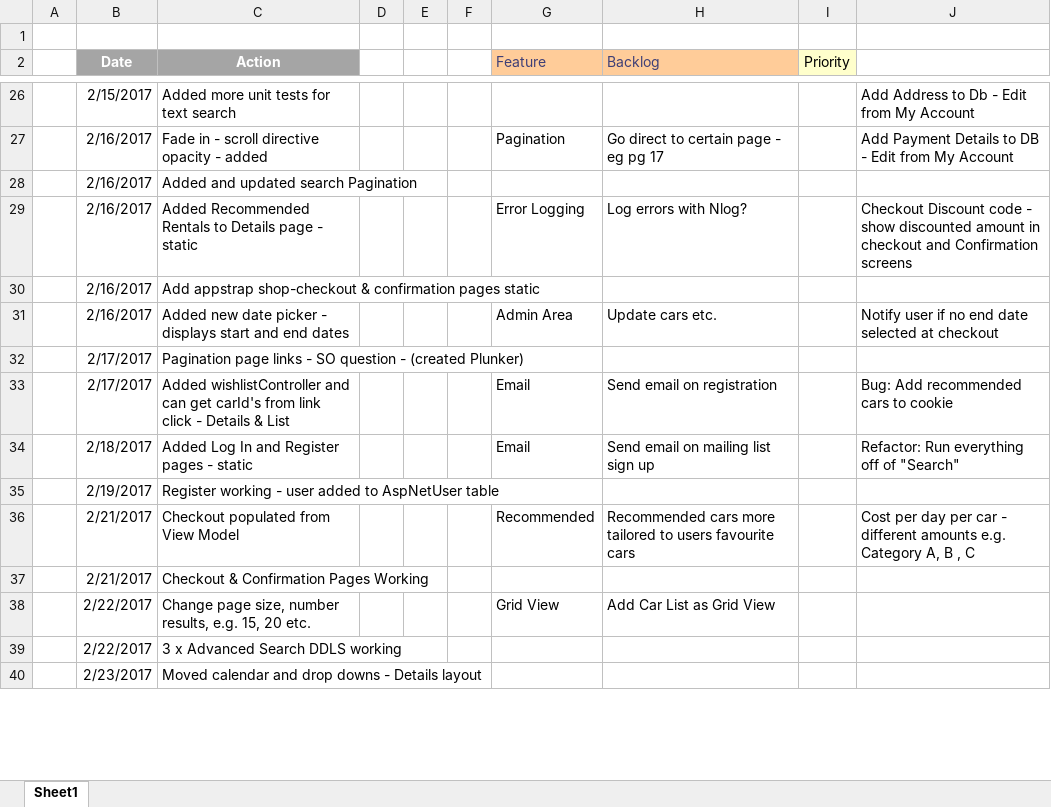
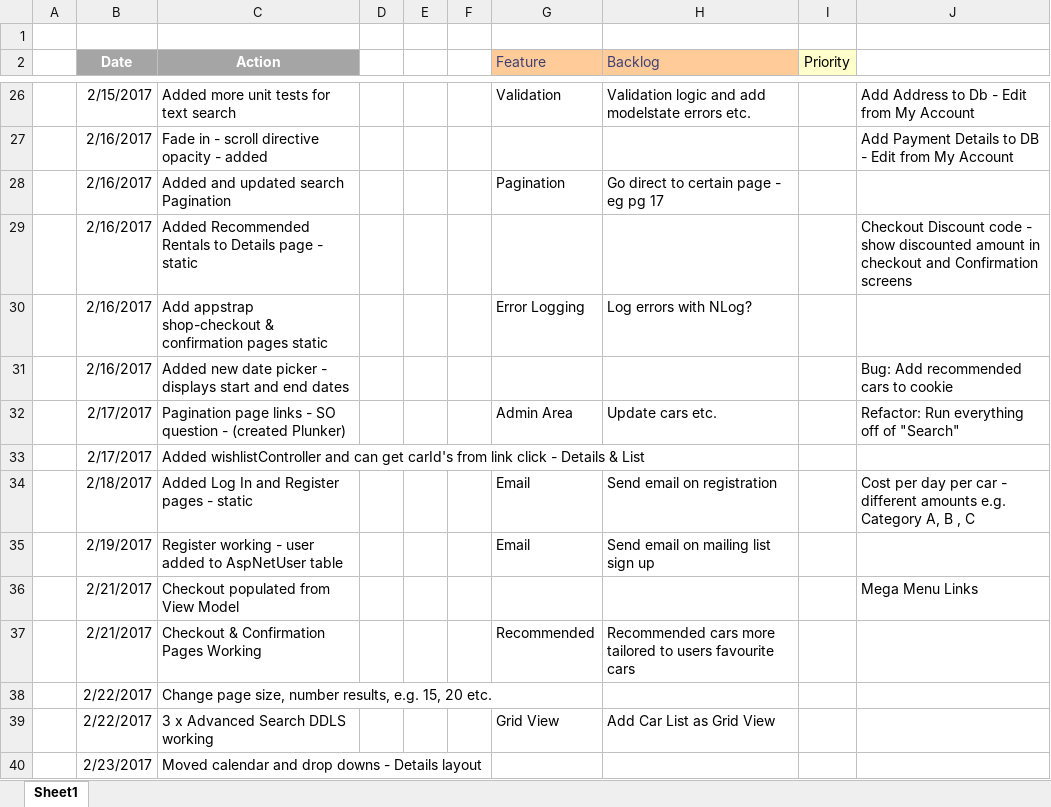
Before and after one commit to jrpnetdev/AstRentals, an Excel workbook: Documentation/ActionDiary.xlsx, sheet Sheet1, drawn as a sheet; only a part is shown, gaps mark what is left out; values as stored, in another font and other column widths than the file's, no borders; the diff covers the shown part only; the diff names each change by its address in the sheet, - before the commit and + after, or states it on an @@ line.

```diff
--- a/Documentation/ActionDiary.xlsx (sheet Sheet1)
+++ b/Documentation/ActionDiary.xlsx (sheet Sheet1)
-G26 (Feature): (empty)
+G26 (Feature): Validation
-H26 (Backlog): (empty)
+H26 (Backlog): Validation logic and add modelstate errors etc.
-G27 (Feature): Pagination
+G27 (Feature): (empty)
-H27 (Backlog): Go direct to certain page - eg pg 17
+H27 (Backlog): (empty)
-G28 (Feature): (empty)
+G28 (Feature): Pagination
-H28 (Backlog): (empty)
+H28 (Backlog): Go direct to certain page - eg pg 17
-G29 (Feature): Error Logging
+G29 (Feature): (empty)
-H29 (Backlog): Log errors with Nlog?
+H29 (Backlog): (empty)
-G30 (Feature): (empty)
+G30 (Feature): Error Logging
-H30 (Backlog): (empty)
+H30 (Backlog): Log errors with NLog?
-G31 (Feature): Admin Area
+G31 (Feature): (empty)
-H31 (Backlog): Update cars etc.
+H31 (Backlog): (empty)
-J31: Notify user if no end date selected at checkout
+J31: Bug: Add recommended cars to cookie
-G32 (Feature): (empty)
+G32 (Feature): Admin Area
-H32 (Backlog): (empty)
+H32 (Backlog): Update cars etc.
-J32: (empty)
+J32: Refactor: Run everything off of "Search"
-G33 (Feature): Email
+G33 (Feature): (empty)
-H33 (Backlog): Send email on registration
+H33 (Backlog): (empty)
-J33: Bug: Add recommended cars to cookie
+J33: (empty)
-H34 (Backlog): Send email on mailing list sign up
+H34 (Backlog): Send email on registration
-J34: Refactor: Run everything off of "Search"
+J34: Cost per day per car - different amounts e.g. Category A, B , C
-G35 (Feature): (empty)
+G35 (Feature): Email
-H35 (Backlog): (empty)
+H35 (Backlog): Send email on mailing list sign up
-G36 (Feature): Recommended
+G36 (Feature): (empty)
-H36 (Backlog): Recommended cars more tailored to users favourite cars
+H36 (Backlog): (empty)
-J36: Cost per day per car - different amounts e.g. Category A, B , C
+J36: Mega Menu Links
-G37 (Feature): (empty)
+G37 (Feature): Recommended
-H37 (Backlog): (empty)
+H37 (Backlog): Recommended cars more tailored to users favourite cars
-G38 (Feature): Grid View
+G38 (Feature): (empty)
-H38 (Backlog): Add Car List as Grid View
+H38 (Backlog): (empty)
-G39 (Feature): (empty)
+G39 (Feature): Grid View
-H39 (Backlog): (empty)
+H39 (Backlog): Add Car List as Grid View
```
Also changed, not shown: 33 edited cells elsewhere in this sheet, 7 other files.
